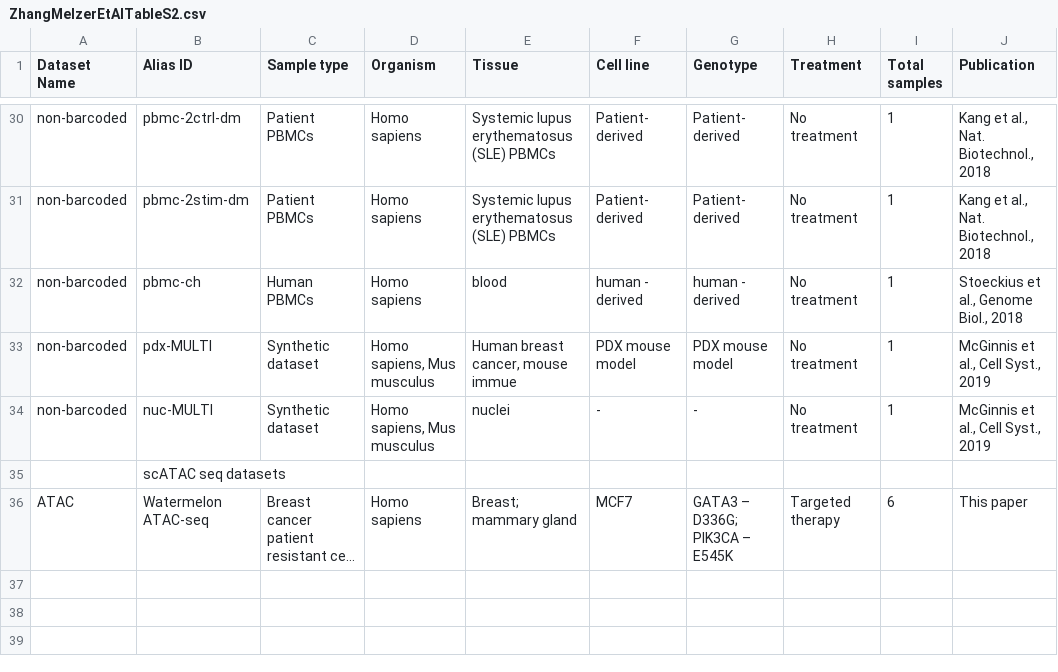
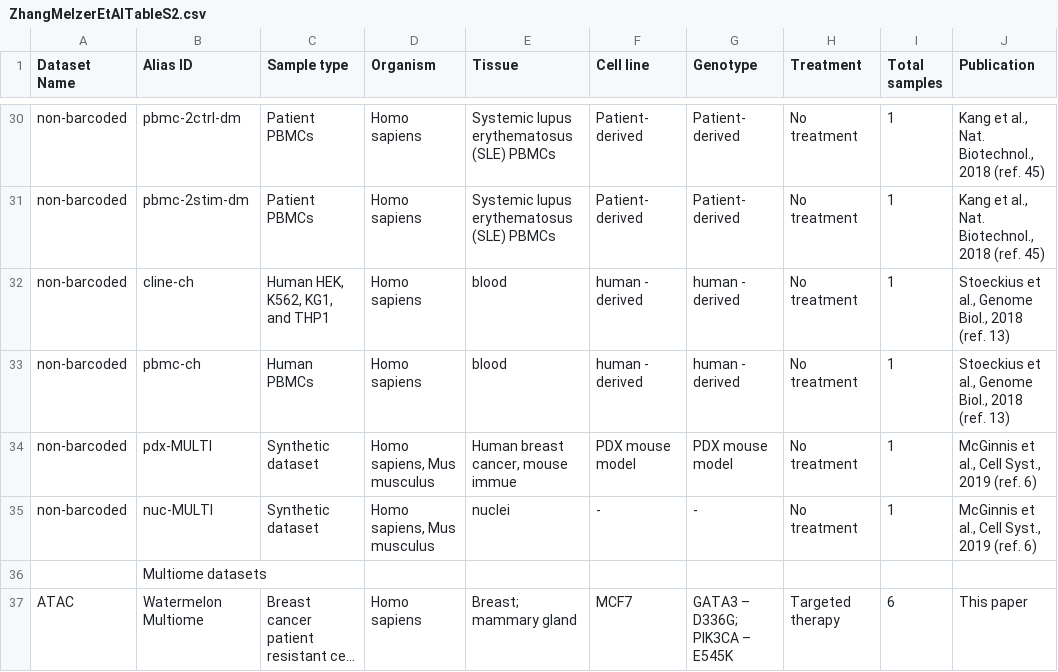
Before and after one commit to GoyalLab/SingletCodeWebsite, a CSV file: docs/tables/ZhangMelzerEtAlTableS2.csv, drawn as a sheet; only a part is shown, gaps mark what is left out; long unchanged cells end in …; addresses are those after the commit; the diff covers the shown part only; the diff names each change by its address in the sheet, - before the commit and + after, or states it on an @@ line.

```diff
--- a/docs/tables/ZhangMelzerEtAlTableS2.csv
+++ b/docs/tables/ZhangMelzerEtAlTableS2.csv
-J30:J31 (Publication): Kang et al., Nat. Biotechnol., 2018
+J30:J31 (Publication): Kang et al., Nat. Biotechnol., 2018 (ref. 45)
+row 32: non-barcoded | cline-ch | Human HEK, K562, KG1, and THP1 | Homo sapiens | blood | human - derived | human - derived | No treatment | 1 | Stoeckius et al., Genome Biol., 2018 (ref. 13)
-J33 (Publication): Stoeckius et al., Genome Biol., 2018
+J33 (Publication): Stoeckius et al., Genome Biol., 2018 (ref. 13)
-J34:J35 (Publication): McGinnis et al., Cell Syst., 2019
+J34:J35 (Publication): McGinnis et al., Cell Syst., 2019 (ref. 6)
-B36 (Alias ID): scATAC seq datasets
+B36 (Alias ID): Multiome datasets
-B37 (Alias ID): Watermelon ATAC-seq
+B37 (Alias ID): Watermelon Multiome
```
Also changed, not shown: 29 edited cells elsewhere in this file, 1 other file.
